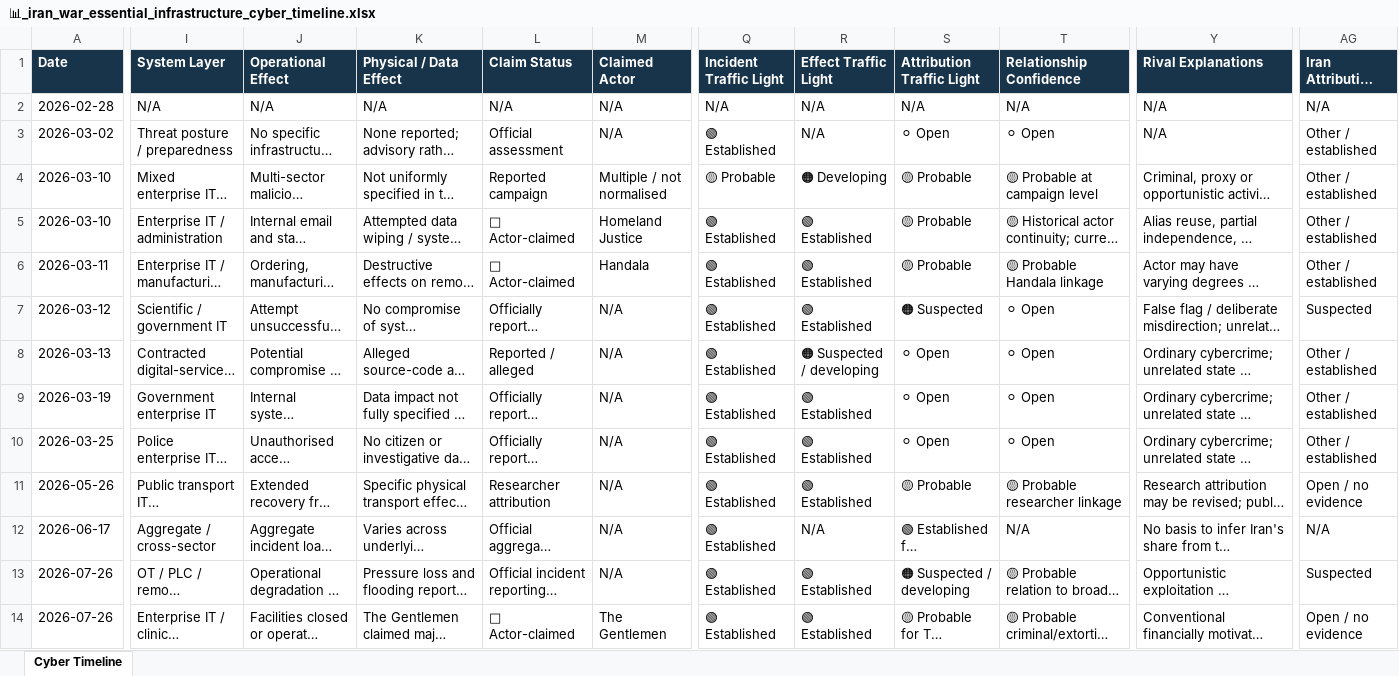
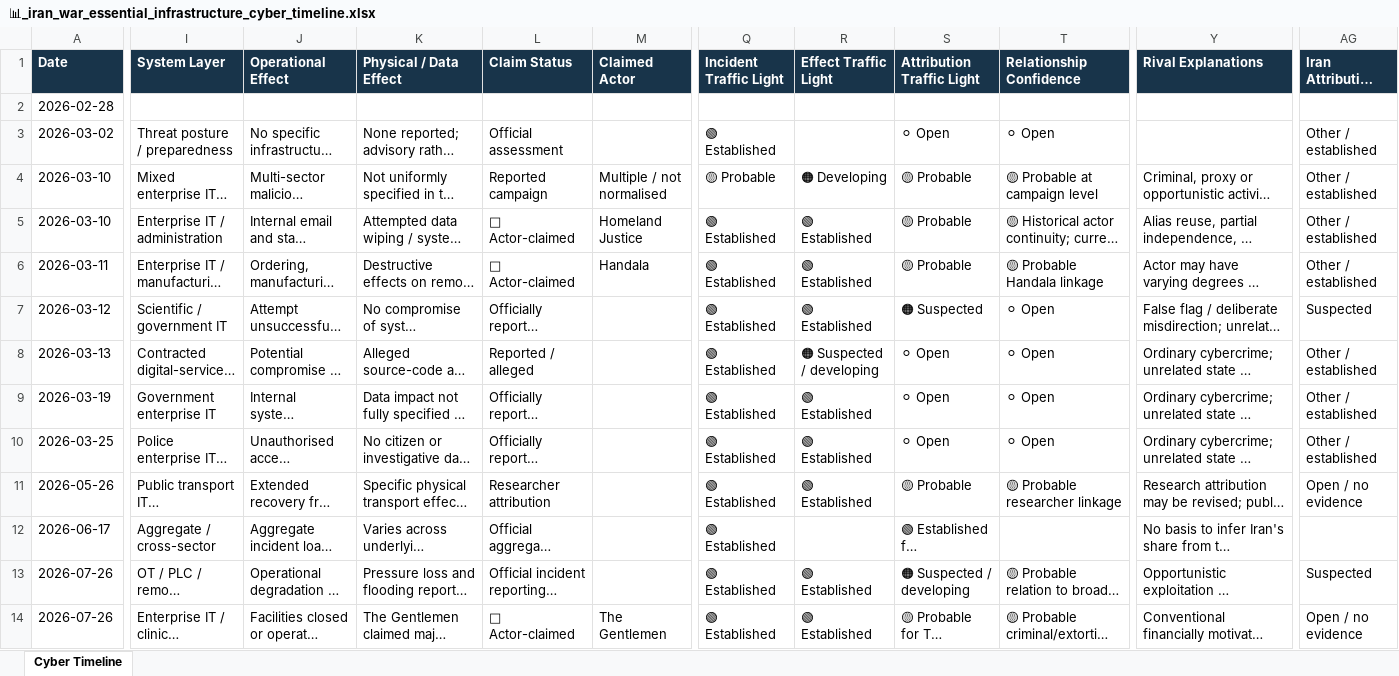
Before and after one commit to josefsbreakfast/Polaris-Protocol, an Excel workbook: 🌓_3_In_The_Moment/📲_Press_Matters/🌊_Playing_Defence/🇮🇷_Data_Wars_IRGC_Edition/📊_iran_war_essential_infrastructure_cyber_timeline.xlsx, sheet Cyber Timeline, drawn as a sheet; only a part is shown, gaps mark what is left out; long unchanged cells end in …; values as stored, in another font and other column widths than the file's, no borders; table styles not drawn; the diff covers the shown part only; the diff names each change by its address in the sheet, - before the commit and + after, or states it on an @@ line.

```diff
--- a/🌓_3_In_The_Moment/📲_Press_Matters/🌊_Playing_Defence/🇮🇷_Data_Wars_IRGC_Edition/📊_iran_war_essential_infrastructure_cyber_timeline.xlsx (sheet Cyber Timeline)
+++ b/🌓_3_In_The_Moment/📲_Press_Matters/🌊_Playing_Defence/🇮🇷_Data_Wars_IRGC_Edition/📊_iran_war_essential_infrastructure_cyber_timeline.xlsx (sheet Cyber Timeline)
-I2 (System Layer): N/A
+I2 (System Layer): (empty)
-J2 (Operational Effect): N/A
+J2 (Operational Effect): (empty)
-K2 (Physical / Data Effect): N/A
+K2 (Physical / Data Effect): (empty)
-L2 (Claim Status): N/A
+L2 (Claim Status): (empty)
-M2:M3 (Claimed Actor): N/A
+M2:M3 (Claimed Actor): (empty)
-Q2 (Incident Traffic Light): N/A
+Q2 (Incident Traffic Light): (empty)
-R2:R3 (Effect Traffic Light): N/A
+R2:R3 (Effect Traffic Light): (empty)
-S2 (Attribution Traffic Light): N/A
+S2 (Attribution Traffic Light): (empty)
-T2 (Relationship Confidence): N/A
+T2 (Relationship Confidence): (empty)
-Y2:Y3 (Rival Explanations): N/A
+Y2:Y3 (Rival Explanations): (empty)
-AG2 (Iran Attribution Bucket): N/A
+AG2 (Iran Attribution Bucket): (empty)
-M7:M13 (Claimed Actor): N/A
+M7:M13 (Claimed Actor): (empty)
-R12 (Effect Traffic Light): N/A
+R12 (Effect Traffic Light): (empty)
-T12 (Relationship Confidence): N/A
+T12 (Relationship Confidence): (empty)
-AG12 (Iran Attribution Bucket): N/A
+AG12 (Iran Attribution Bucket): (empty)
```
Also changed, not shown: 16 added rows and 53 edited cells elsewhere in this sheet, 1 other file.
